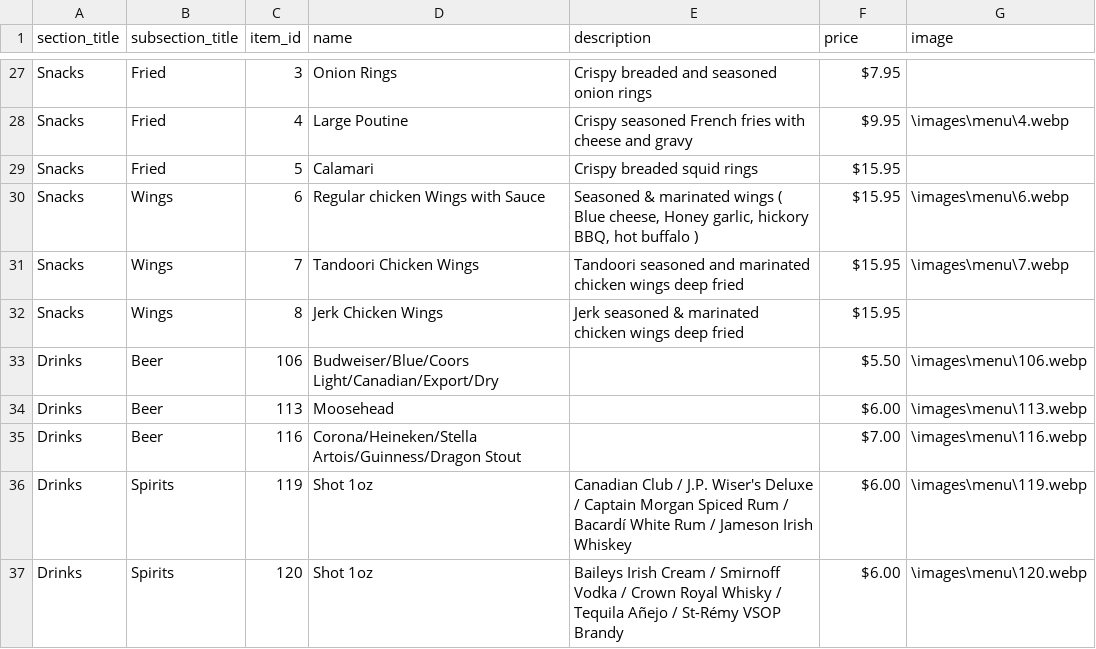
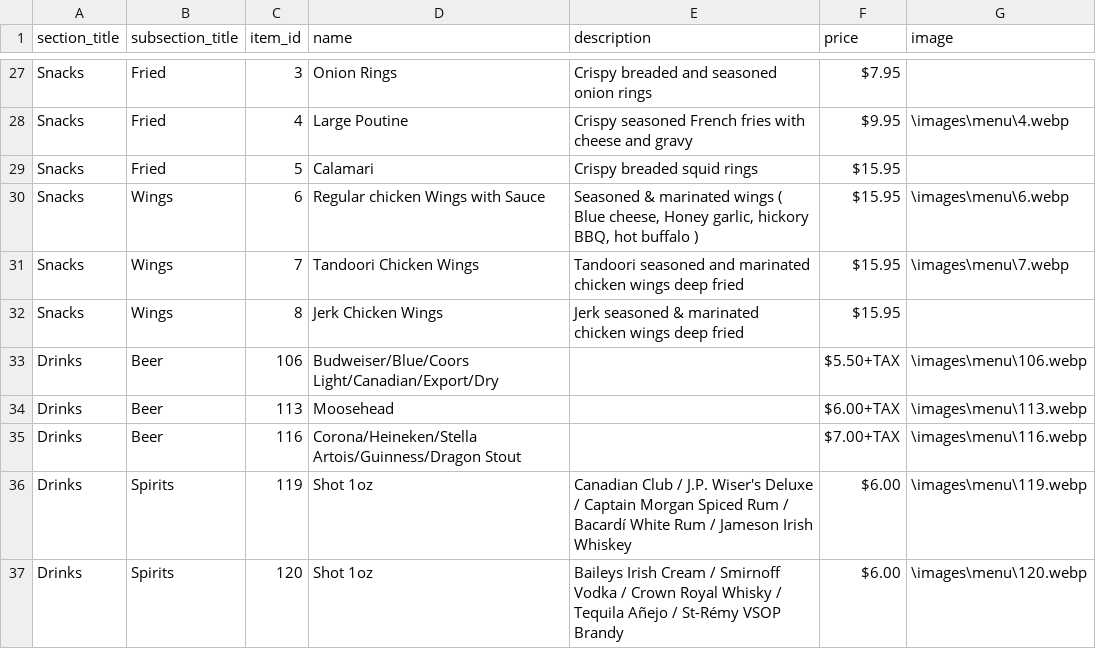
Before and after one commit to joe-zyc/parkdale-breakfast-bar, a CSV file: utils/update_menu_from_csv/parkdale_menu.csv, drawn as a sheet; only a part is shown, gaps mark what is left out.

Commit message:
chore: update menu

```diff
--- a/utils/update_menu_from_csv/parkdale_menu.csv
+++ b/utils/update_menu_from_csv/parkdale_menu.csv
@@ -32,5 +32,5 @@ Snacks,Wings,7,Tandoori Chicken Wings,Tandoori seasoned and marinated chicken wi
 Snacks,Wings,8,Jerk Chicken Wings,Jerk seasoned & marinated chicken wings deep fried,$15.95,
-Drinks,Beer,106,Budweiser/Blue/Coors Light/Canadian/Export/Dry,,$5.50,\images\menu\106.webp
-Drinks,Beer,113,Moosehead,,$6.00,\images\menu\113.webp
-Drinks,Beer,116,Corona/Heineken/Stella Artois/Guinness/Dragon Stout,,$7.00,\images\menu\116.webp
+Drinks,Beer,106,Budweiser/Blue/Coors Light/Canadian/Export/Dry,,$5.50+TAX,\images\menu\106.webp
+Drinks,Beer,113,Moosehead,,$6.00+TAX,\images\menu\113.webp
+Drinks,Beer,116,Corona/Heineken/Stella Artois/Guinness/Dragon Stout,,$7.00+TAX,\images\menu\116.webp
 Drinks,Spirits,119,Shot 1oz,Canadian Club / J.P. Wiser's Deluxe / Captain Morgan Spiced Rum / Bacardí White Rum / Jameson Irish Whiskey,$6.00,\images\menu\119.webp
```
Also changed, not shown: 1 other file.
